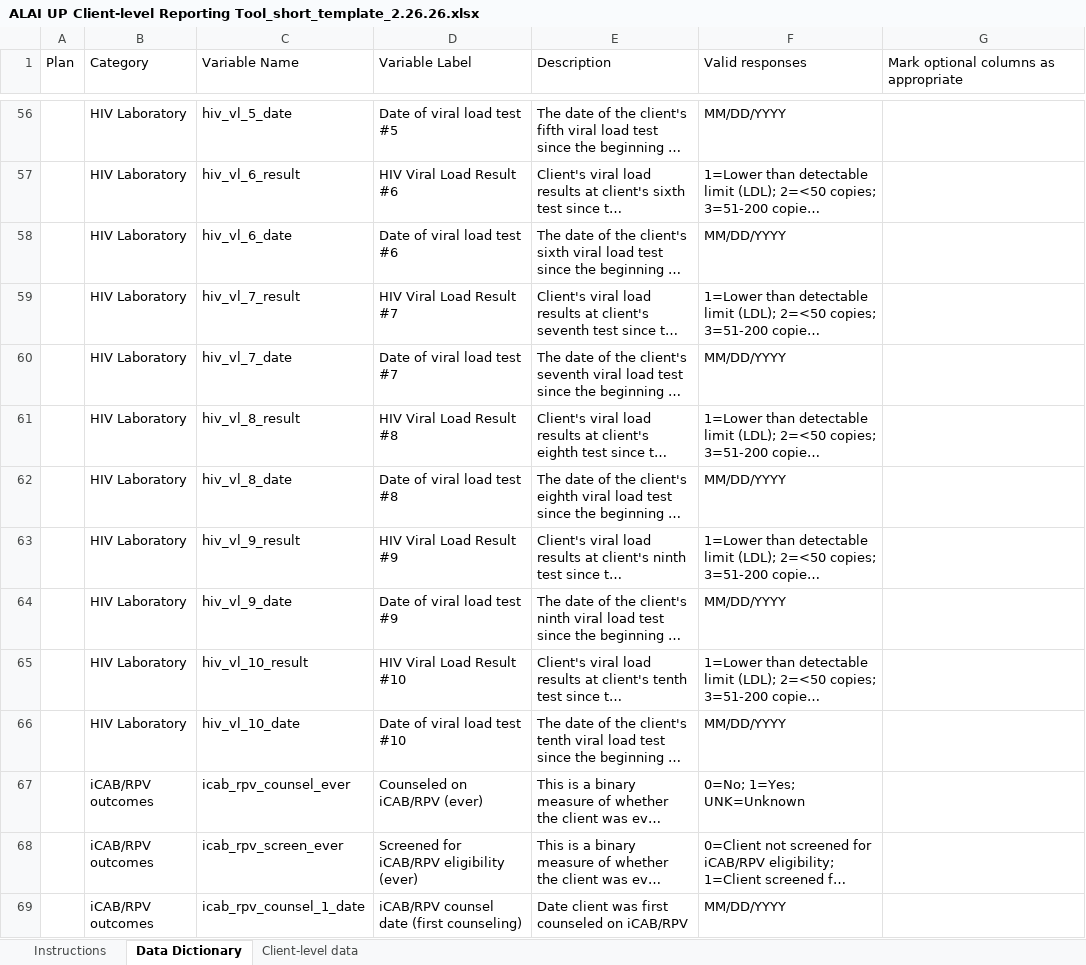
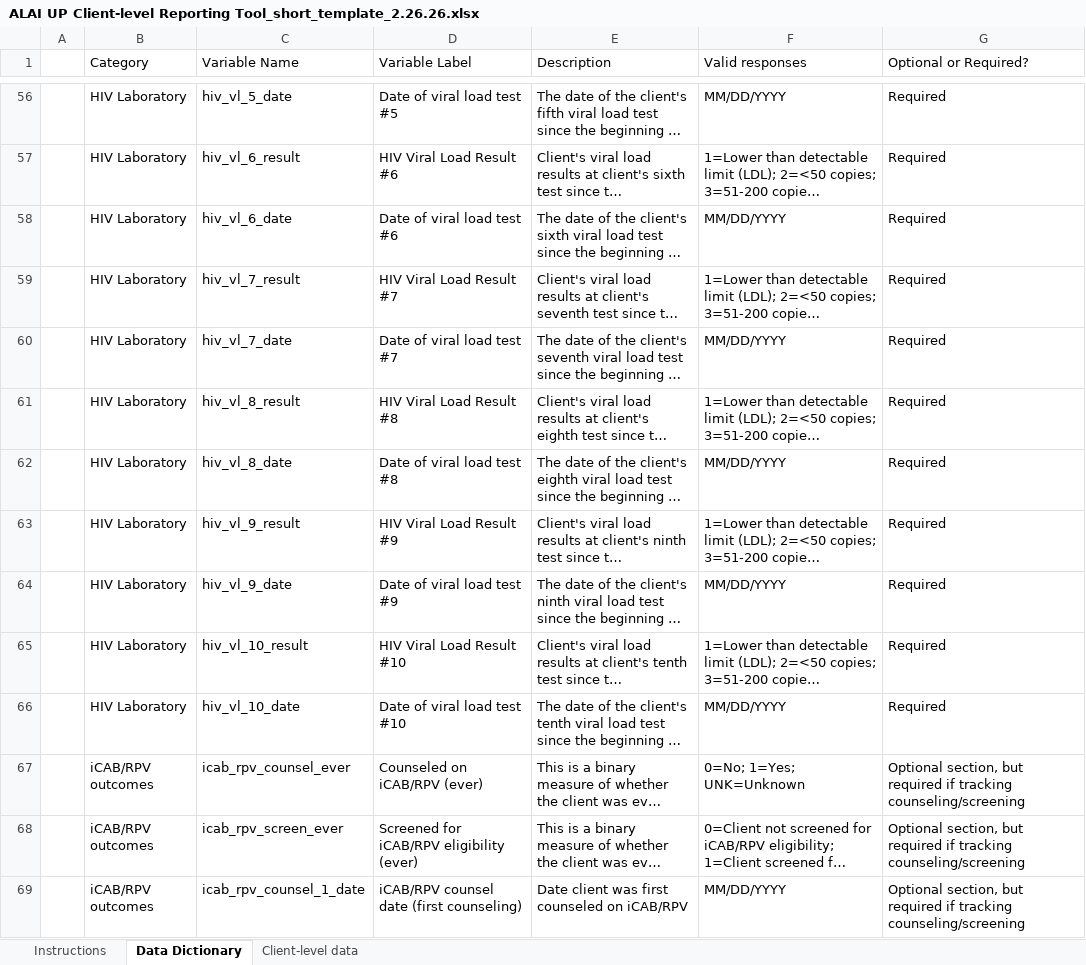
Before and after one commit to alai-up/alai_up_local_dashboard, an Excel workbook: data/ALAI UP Client-level Reporting Tool_short_template_2.26.26.xlsx, sheet Data Dictionary, drawn as a sheet; only a part is shown, gaps mark what is left out; long unchanged cells end in …; values as stored, in another font and other column widths than the file's, no cell formats; the diff covers the shown part only; the diff names each change by its address in the sheet, - before the commit and + after, or states it on an @@ line.

```diff
--- a/data/ALAI UP Client-level Reporting Tool_short_template_2.26.26.xlsx (sheet Data Dictionary)
+++ b/data/ALAI UP Client-level Reporting Tool_short_template_2.26.26.xlsx (sheet Data Dictionary)
-A1: Plan
+A1: (empty)
-G1: Mark optional columns as appropriate
+G1: Optional or Required?
-G56:G66 (Optional or Required?): (empty)
+G56:G66 (Optional or Required?): Required
-G67:G69 (Optional or Required?): (empty)
+G67:G69 (Optional or Required?): Optional section, but required if tracking counseling/screening
```
Also changed, not shown: 156 edited cells elsewhere in this sheet, sheet Client-level data, sheet Instructions, cell formats.
